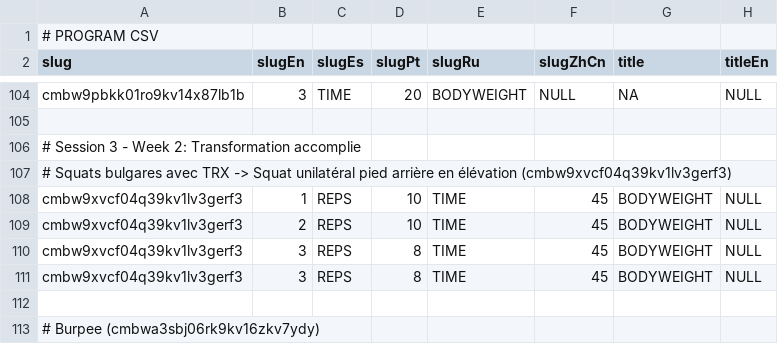
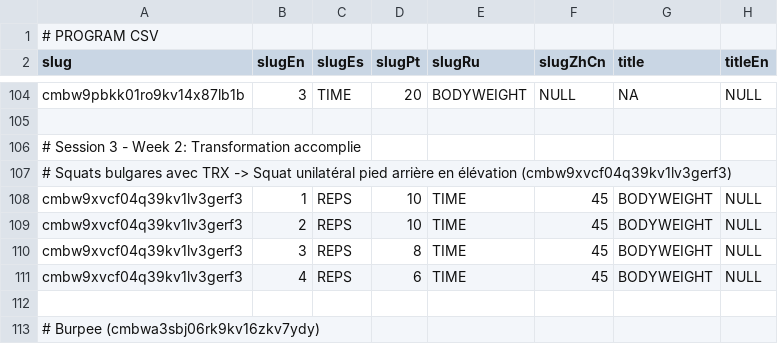
Before and after one commit to Snouzy/workout-cool, a CSV file: scripts/data/eveil-corporel-2.csv, drawn as a sheet; only a part is shown, gaps mark what is left out; the diff names each change by its address in the sheet, - before the commit and + after, or states it on an @@ line.

Commit message:
fix(csv): correct duplicate entry in eveil-corporel-2.csv to ensure data integrity fix(import-program.ts): update variable reference from value3 to value4 for correct data parsing in import logic

```diff
--- a/scripts/data/eveil-corporel-2.csv
+++ b/scripts/data/eveil-corporel-2.csv
-B111 (slugEn): 3
+B111 (slugEn): 4
-D111 (slugPt): 8
+D111 (slugPt): 6
```
Also changed, not shown: 1 other file.
